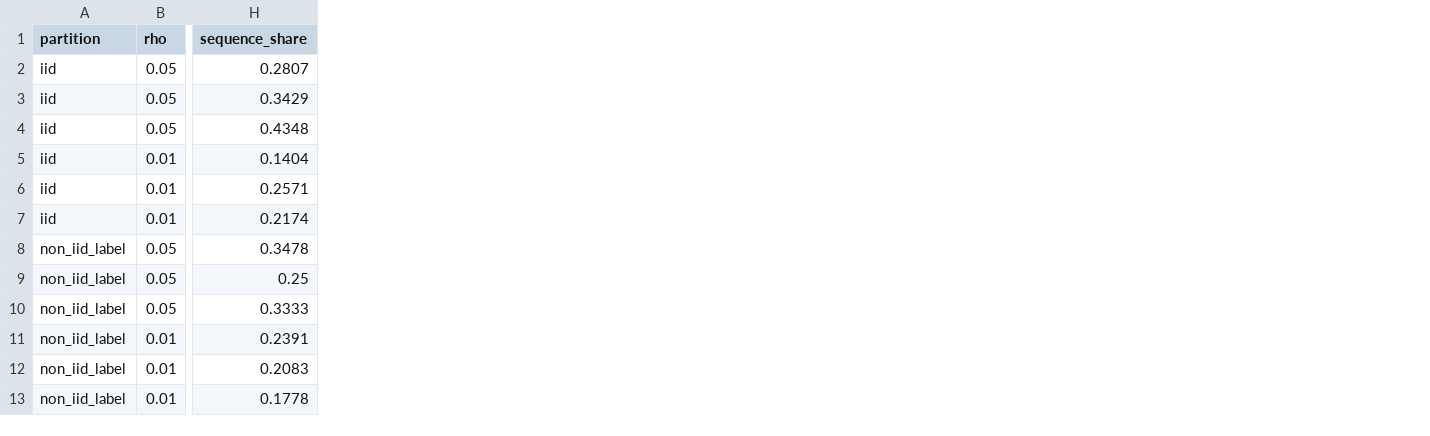
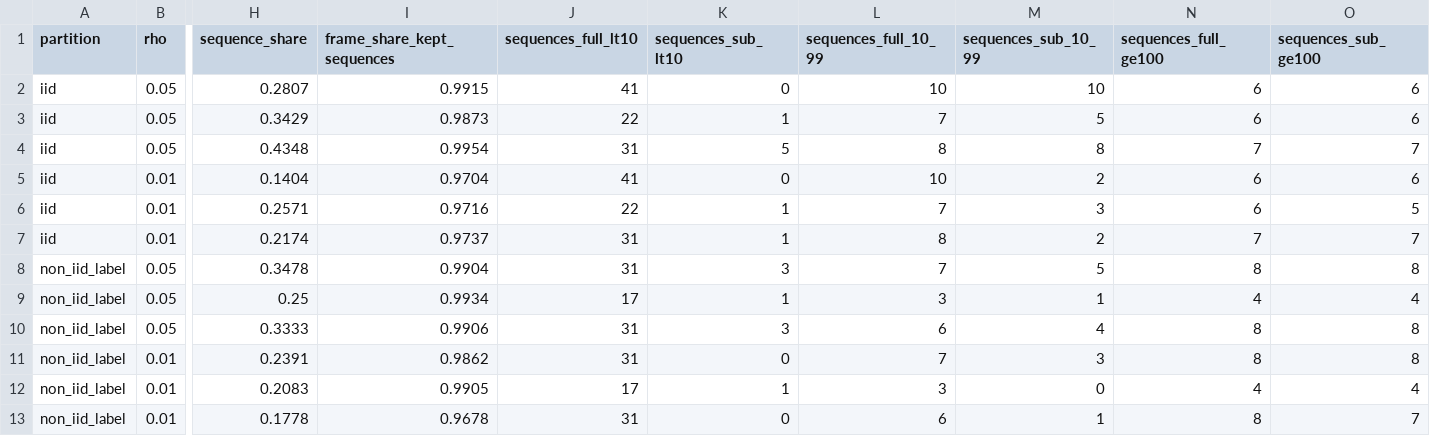
Before and after one commit to dryuemco/FedRGBD, a CSV file: analysis/lowdata_sequence_coverage.csv, drawn as a sheet; only a part is shown, gaps mark what is left out; the diff names each change by its address in the sheet, - before the commit and + after, or states it on an @@ line.

```diff
--- a/analysis/lowdata_sequence_coverage.csv
+++ b/analysis/lowdata_sequence_coverage.csv
+column I (frame_share_kept_sequences), rows 2-13: 0.9915 | 0.9873 | 0.9954 | 0.9704 | 0.9716 | 0.9737 | 0.9904 | 0.9934 | 0.9906 | 0.9862 | 0.9905 | 0.9678
+column J (sequences_full_lt10), rows 2-13: 41 | 22 | 31 | 41 | 22 | 31 | 31 | 17 | 31 | 31 | 17 | 31
+column K (sequences_sub_lt10), rows 2-13: 0 | 1 | 5 | 0 | 1 | 1 | 3 | 1 | 3 | 0 | 1 | 0
+column L (sequences_full_10_99), rows 2-13: 10 | 7 | 8 | 10 | 7 | 8 | 7 | 3 | 6 | 7 | 3 | 6
+column M (sequences_sub_10_99), rows 2-13: 10 | 5 | 8 | 2 | 3 | 2 | 5 | 1 | 4 | 3 | 0 | 1
+column N (sequences_full_ge100), rows 2-13: 6 | 6 | 7 | 6 | 6 | 7 | 8 | 4 | 8 | 8 | 4 | 8
+column O (sequences_sub_ge100), rows 2-13: 6 | 6 | 7 | 6 | 5 | 7 | 8 | 4 | 8 | 8 | 4 | 7
```
Also changed, not shown: 7 other files.
